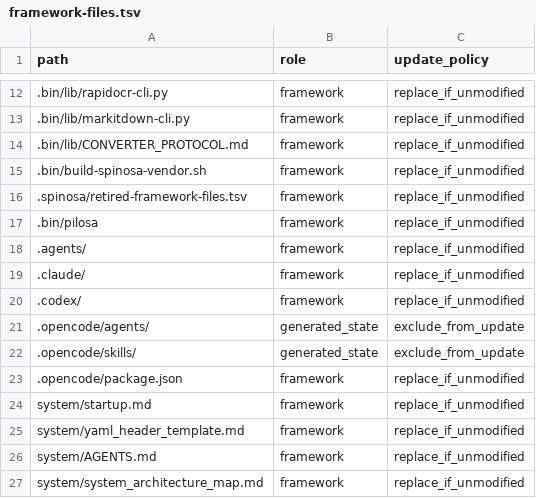
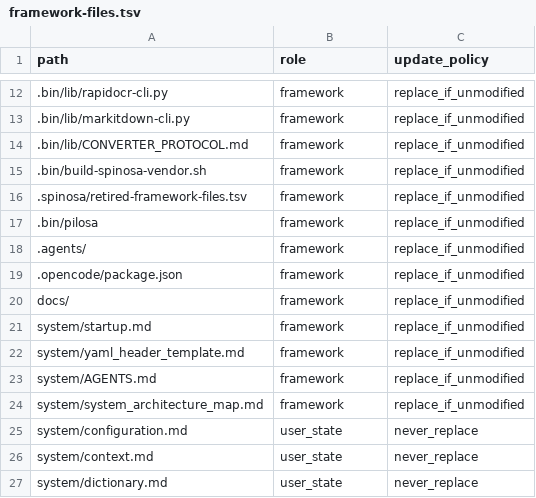
Before and after one commit to TommasoPrinetti/spinosa, a TSV file: .spinosa/framework-files.tsv, drawn as a sheet; only a part is shown, gaps mark what is left out; the shorter side is filled out with more unchanged rows; removed rows and columns are numbered as before the commit, all else as after; the diff names each change by its address in the sheet, - before the commit and + after, or states it on an @@ line.

Commit message:
chore: prepare Spinosa 0.5.6 release

```diff
--- a/.spinosa/framework-files.tsv
+++ b/.spinosa/framework-files.tsv
-row 19: .claude/ | framework | replace_if_unmodified
-row 20: .codex/ | framework | replace_if_unmodified
-row 21: .opencode/agents/ | generated_state | exclude_from_update
-row 22: .opencode/skills/ | generated_state | exclude_from_update
+row 20: docs/ | framework | replace_if_unmodified
```
Also changed, not shown: 36 other files.
